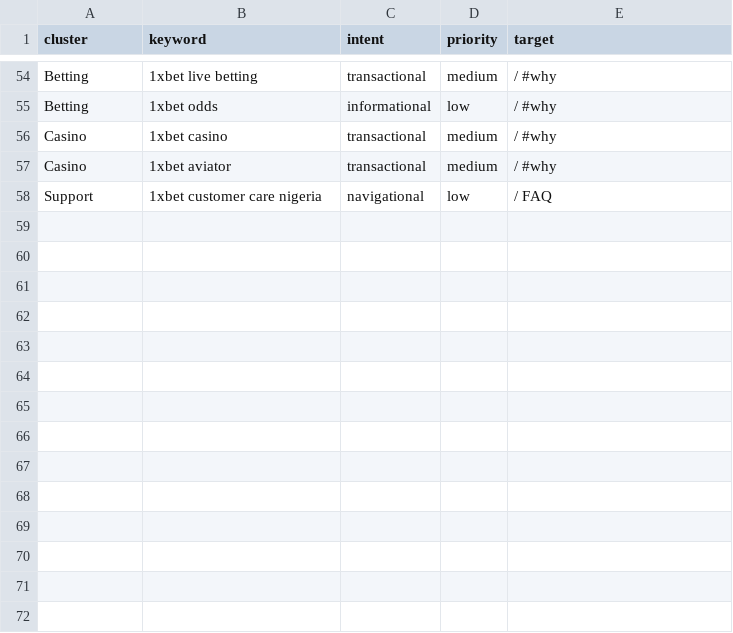
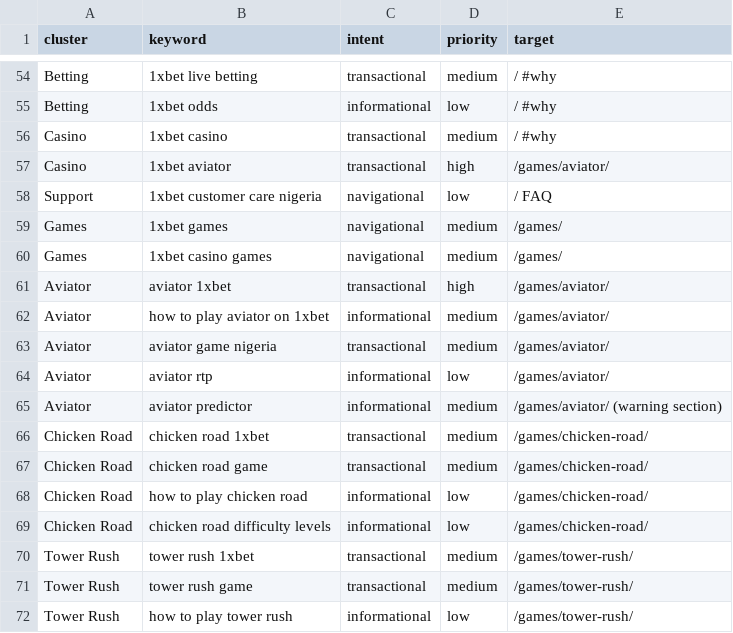
Before and after one commit to TamaraSad/egypt, a CSV file: seo/keywords-nigeria.csv, drawn as a sheet; only a part is shown, gaps mark what is left out.

```diff
--- a/seo/keywords-nigeria.csv
+++ b/seo/keywords-nigeria.csv
@@ -56,3 +56,17 @@ Betting,1xbet odds,informational,low,/ #why
 Casino,1xbet casino,transactional,medium,/ #why
-Casino,1xbet aviator,transactional,medium,/ #why
+Casino,1xbet aviator,transactional,high,/games/aviator/
 Support,1xbet customer care nigeria,navigational,low,/ FAQ
+Games,1xbet games,navigational,medium,/games/
+Games,1xbet casino games,navigational,medium,/games/
+Aviator,aviator 1xbet,transactional,high,/games/aviator/
+Aviator,how to play aviator on 1xbet,informational,medium,/games/aviator/
+Aviator,aviator game nigeria,transactional,medium,/games/aviator/
+Aviator,aviator rtp,informational,low,/games/aviator/
+Aviator,aviator predictor,informational,medium,/games/aviator/ (warning section)
+Chicken Road,chicken road 1xbet,transactional,medium,/games/chicken-road/
+Chicken Road,chicken road game,transactional,medium,/games/chicken-road/
+Chicken Road,how to play chicken road,informational,low,/games/chicken-road/
+Chicken Road,chicken road difficulty levels,informational,low,/games/chicken-road/
+Tower Rush,tower rush 1xbet,transactional,medium,/games/tower-rush/
+Tower Rush,tower rush game,transactional,medium,/games/tower-rush/
+Tower Rush,how to play tower rush,informational,low,/games/tower-rush/
```
Also changed, not shown: 12 other files.
